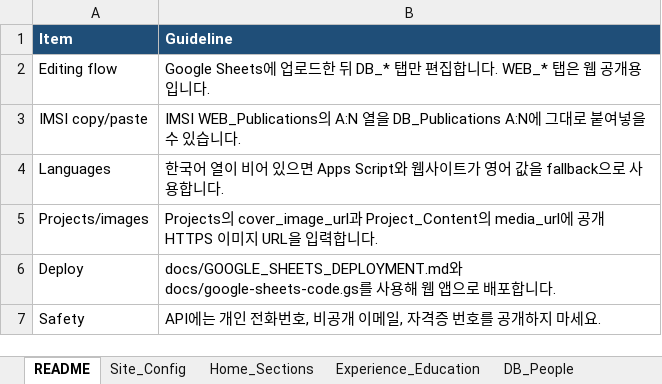
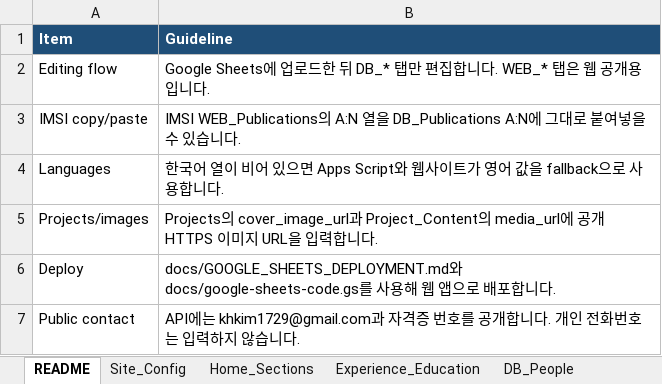
Before and after one commit to khkim1729/khkim1729.github.io, an Excel workbook: docs/Portfolio_Website_Content_Model.xlsx, sheet README, drawn as a sheet; values as stored, in another font and other column widths than the file's, no borders; removed rows and columns are numbered as before the commit, all else as after; the diff names each change by its address in the sheet, - before the commit and + after, or states it on an @@ line.

```diff
--- a/docs/Portfolio_Website_Content_Model.xlsx (sheet README)
+++ b/docs/Portfolio_Website_Content_Model.xlsx (sheet README)
-row 7: Safety | API에는 개인 전화번호, 비공개 이메일, 자격증 번호를 공개하지 마세요.
+row 7: Public contact | API에는 khkim1729@gmail.com과 자격증 번호를 공개합니다. 개인 전화번호는 입력하지 않습니다.
```
Also changed, not shown: sheet WEB_Publications, sheet Site_Config, sheet Professional_Credentials, sheet Developer_Notes, 6 other files.
